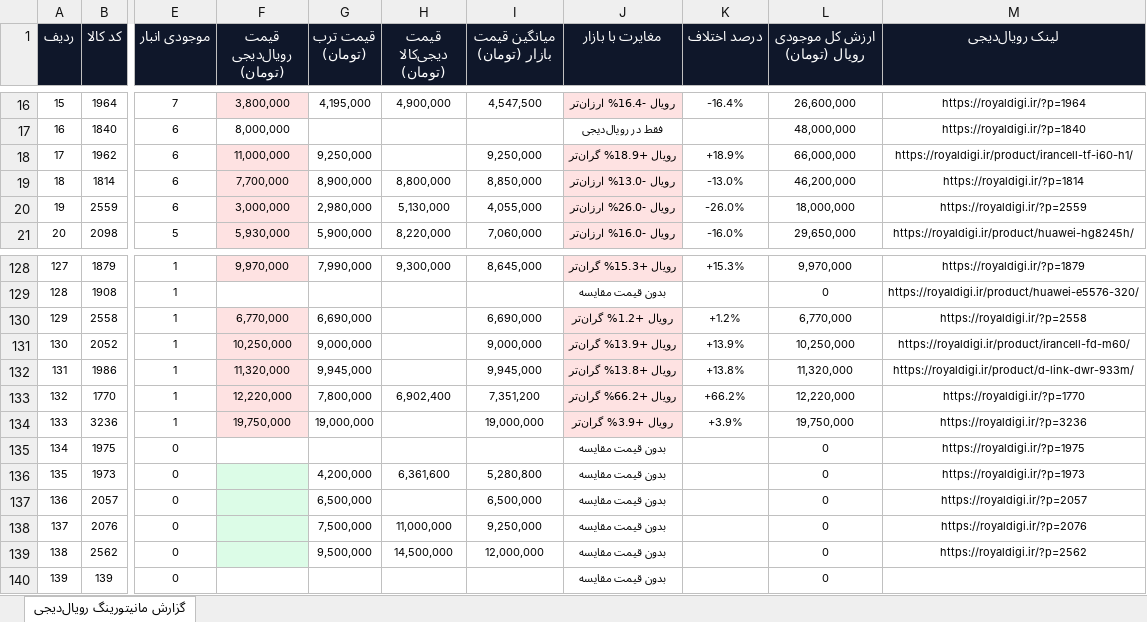
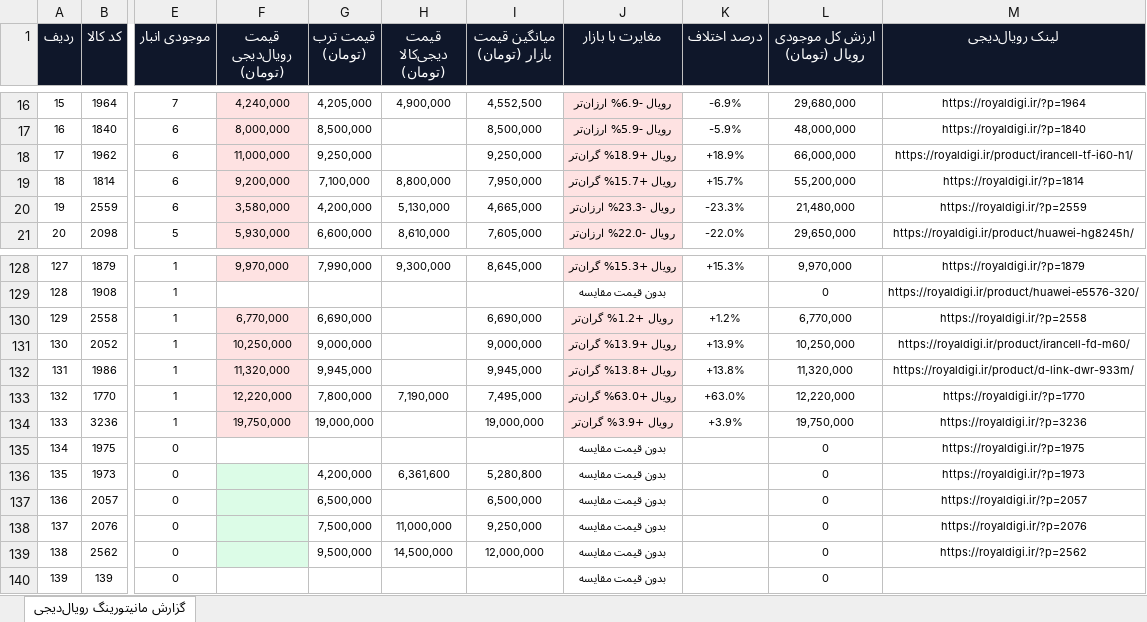
Before and after one commit to pouria-maleki/price-monitor, an Excel workbook: data/گزارش_انبار_قیمت_به_روز.xlsx, sheet گزارش مانیتورینگ رویال‌دیجی, drawn as a sheet; only a part is shown, gaps mark what is left out; values as stored, in another font and other column widths than the file's, no borders; the diff covers the shown part only; the diff names each change by its address in the sheet, - before the commit and + after, or states it on an @@ line.

```diff
--- a/data/گزارش_انبار_قیمت_به_روز.xlsx (sheet گزارش مانیتورینگ رویال‌دیجی)
+++ b/data/گزارش_انبار_قیمت_به_روز.xlsx (sheet گزارش مانیتورینگ رویال‌دیجی)
-F16 (قیمت رویال‌دیجی (تومان)): 3,800,000
+F16 (قیمت رویال‌دیجی (تومان)): 4,240,000
-G16 (قیمت ترب (تومان)): 4,195,000
+G16 (قیمت ترب (تومان)): 4,205,000
-I16 (میانگین قیمت بازار (تومان)): 4,547,500
+I16 (میانگین قیمت بازار (تومان)): 4,552,500
-J16 (مغایرت با بازار): رویال -16.4% ارزان‌تر
+J16 (مغایرت با بازار): رویال -6.9% ارزان‌تر
-K16 (درصد اختلاف): -16.4%
+K16 (درصد اختلاف): -6.9%
-L16 (ارزش کل موجودی رویال (تومان)): 26,600,000
+L16 (ارزش کل موجودی رویال (تومان)): 29,680,000
-F17 fill: none
+F17 fill: #FEE2E2
-G17 (قیمت ترب (تومان)): (empty)
+G17 (قیمت ترب (تومان)): 8,500,000
-I17 (میانگین قیمت بازار (تومان)): (empty)
+I17 (میانگین قیمت بازار (تومان)): 8,500,000
-J17 (مغایرت با بازار): فقط در رویال‌دیجی
+J17 (مغایرت با بازار): رویال -5.9% ارزان‌تر
-J17 fill: none
+J17 fill: #FEE2E2
-K17 (درصد اختلاف): (empty)
+K17 (درصد اختلاف): -5.9%
-F19 (قیمت رویال‌دیجی (تومان)): 7,700,000
+F19 (قیمت رویال‌دیجی (تومان)): 9,200,000
-G19 (قیمت ترب (تومان)): 8,900,000
+G19 (قیمت ترب (تومان)): 7,100,000
-I19 (میانگین قیمت بازار (تومان)): 8,850,000
+I19 (میانگین قیمت بازار (تومان)): 7,950,000
-J19 (مغایرت با بازار): رویال -13.0% ارزان‌تر
+J19 (مغایرت با بازار): رویال +15.7% گران‌تر
-K19 (درصد اختلاف): -13.0%
+K19 (درصد اختلاف): +15.7%
-L19 (ارزش کل موجودی رویال (تومان)): 46,200,000
+L19 (ارزش کل موجودی رویال (تومان)): 55,200,000
-F20 (قیمت رویال‌دیجی (تومان)): 3,000,000
+F20 (قیمت رویال‌دیجی (تومان)): 3,580,000
-G20 (قیمت ترب (تومان)): 2,980,000
+G20 (قیمت ترب (تومان)): 4,200,000
-I20 (میانگین قیمت بازار (تومان)): 4,055,000
+I20 (میانگین قیمت بازار (تومان)): 4,665,000
-J20 (مغایرت با بازار): رویال -26.0% ارزان‌تر
+J20 (مغایرت با بازار): رویال -23.3% ارزان‌تر
-K20 (درصد اختلاف): -26.0%
+K20 (درصد اختلاف): -23.3%
-L20 (ارزش کل موجودی رویال (تومان)): 18,000,000
+L20 (ارزش کل موجودی رویال (تومان)): 21,480,000
-G21 (قیمت ترب (تومان)): 5,900,000
+G21 (قیمت ترب (تومان)): 6,600,000
-H21 (قیمت دیجی‌کالا (تومان)): 8,220,000
+H21 (قیمت دیجی‌کالا (تومان)): 8,610,000
-I21 (میانگین قیمت بازار (تومان)): 7,060,000
+I21 (میانگین قیمت بازار (تومان)): 7,605,000
-J21 (مغایرت با بازار): رویال -16.0% ارزان‌تر
+J21 (مغایرت با بازار): رویال -22.0% ارزان‌تر
-K21 (درصد اختلاف): -16.0%
+K21 (درصد اختلاف): -22.0%
-H133 (قیمت دیجی‌کالا (تومان)): 6,902,400
+H133 (قیمت دیجی‌کالا (تومان)): 7,190,000
-I133 (میانگین قیمت بازار (تومان)): 7,351,200
+I133 (میانگین قیمت بازار (تومان)): 7,495,000
-J133 (مغایرت با بازار): رویال +66.2% گران‌تر
+J133 (مغایرت با بازار): رویال +63.0% گران‌تر
-K133 (درصد اختلاف): +66.2%
+K133 (درصد اختلاف): +63.0%
```
Also changed, not shown: 279 edited cells and cell formats elsewhere in this sheet, frontend/public/data/گزارش_انبار_قیمت_به_روز.xlsx, 3 other files.
